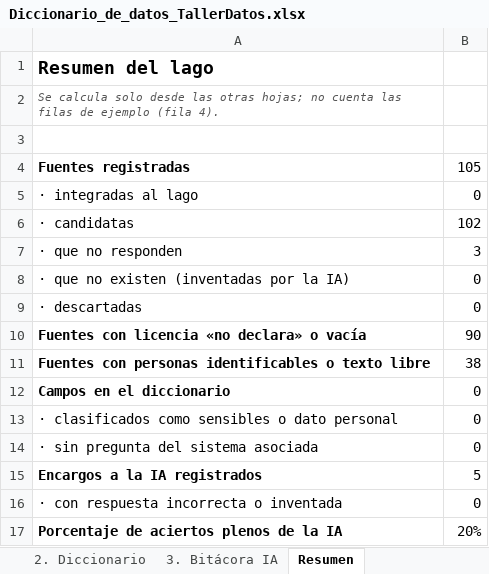
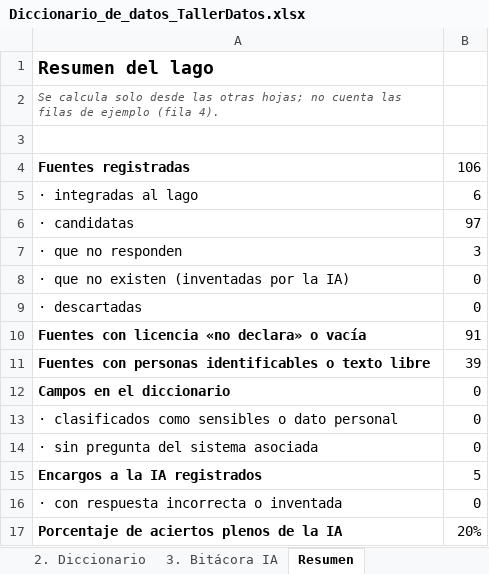
Before and after one commit to NSaldarriagaV/Cerebro-Orlando, an Excel workbook: entrega1/Diccionario_de_datos_TallerDatos.xlsx, sheet Resumen, drawn as a sheet; values as stored, in another font and other column widths than the file's, no borders; the diff names each change by its address in the sheet, - before the commit and + after, or states it on an @@ line.

```diff
--- a/entrega1/Diccionario_de_datos_TallerDatos.xlsx (sheet Resumen)
+++ b/entrega1/Diccionario_de_datos_TallerDatos.xlsx (sheet Resumen)
-B4: 105
+B4: 106
-B5: 0
+B5: 6
-B6: 102
+B6: 97
-B10: 90
+B10: 91
-B11: 38
+B11: 39
```
Also changed, not shown: sheet 1. Fuentes, 2 other files.
